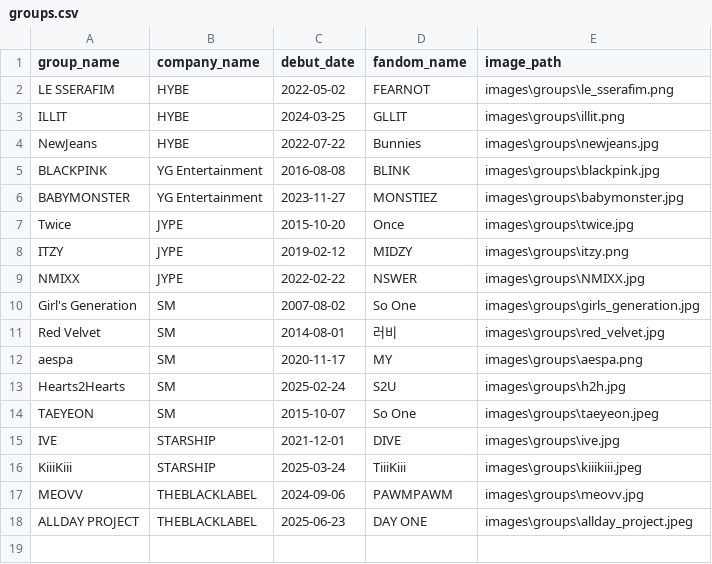
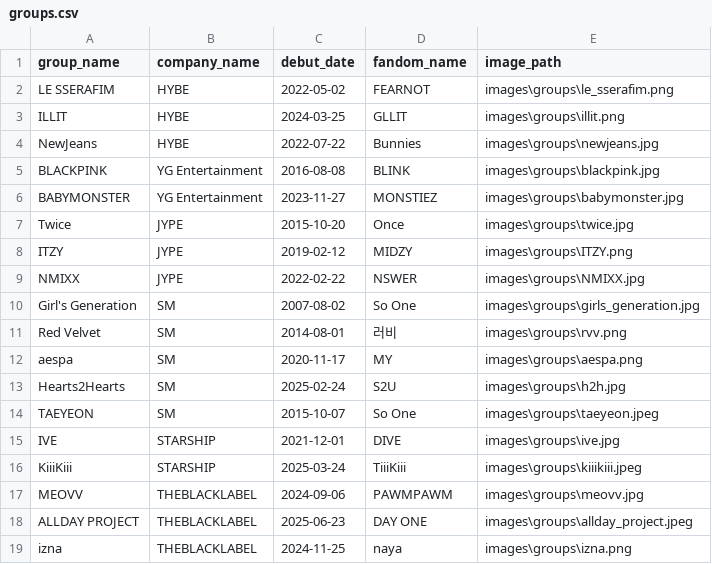
Before and after one commit to Joe1160/database, a CSV file: data/groups.csv, drawn as a sheet.

```diff
--- a/data/groups.csv
+++ b/data/groups.csv
@@ -7,6 +7,6 @@ BABYMONSTER,YG Entertainment,2023-11-27,MONSTIEZ,images\groups\babymonster.jpg
 Twice,JYPE,2015-10-20,Once,images\groups\twice.jpg
-ITZY,JYPE,2019-02-12,MIDZY,images\groups\itzy.png
+ITZY,JYPE,2019-02-12,MIDZY,images\groups\ITZY.png
 NMIXX,JYPE,2022-02-22,NSWER,images\groups\NMIXX.jpg
 Girl's Generation,SM,2007-08-02,So One,images\groups\girls_generation.jpg
-Red Velvet,SM,2014-08-01,러비,images\groups\red_velvet.jpg
+Red Velvet,SM,2014-08-01,러비,images\groups\rvv.png
 aespa,SM,2020-11-17,MY,images\groups\aespa.png
@@ -18 +18,2 @@ MEOVV,THEBLACKLABEL,2024-09-06,PAWMPAWM,images\groups\meovv.jpg
 ALLDAY PROJECT,THEBLACKLABEL,2025-06-23,DAY ONE,images\groups\allday_project.jpeg
+izna,THEBLACKLABEL,2024-11-25,naya,images\groups\izna.png
```
Also changed, not shown: data/companies.csv, data/members.csv, 2 other files.
